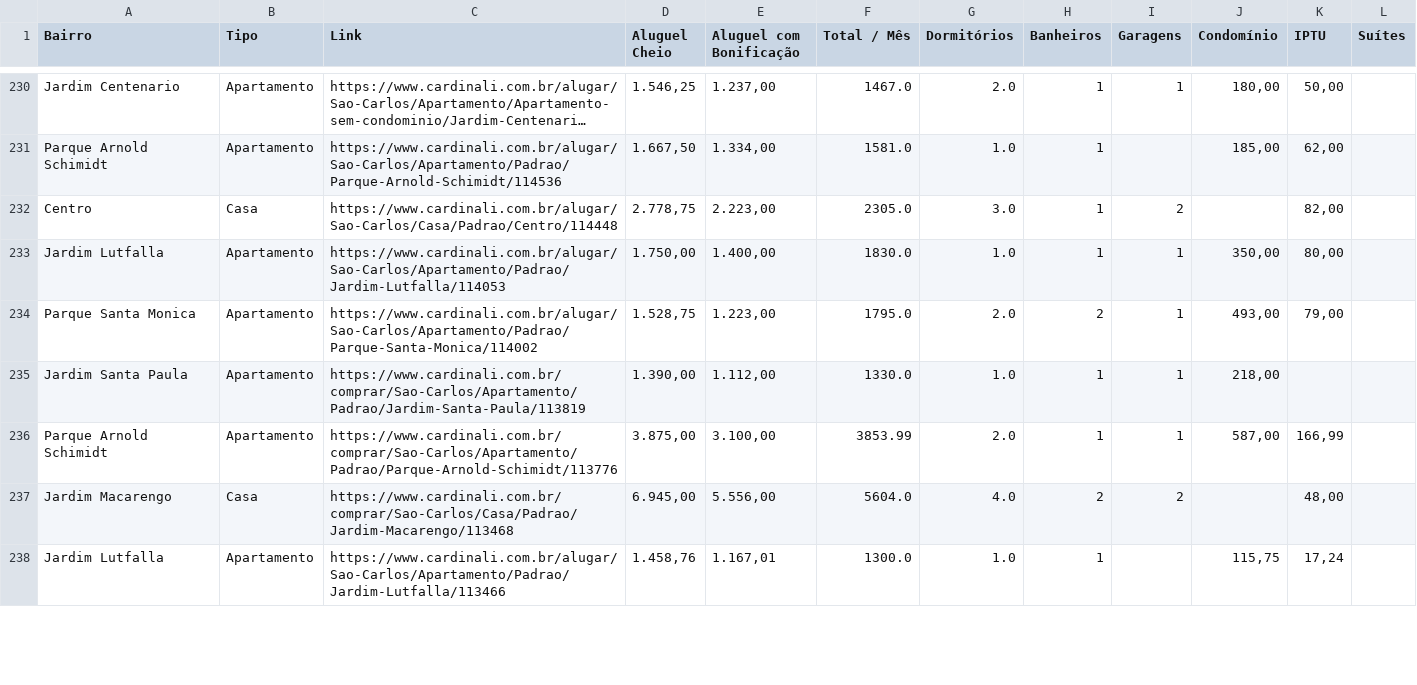
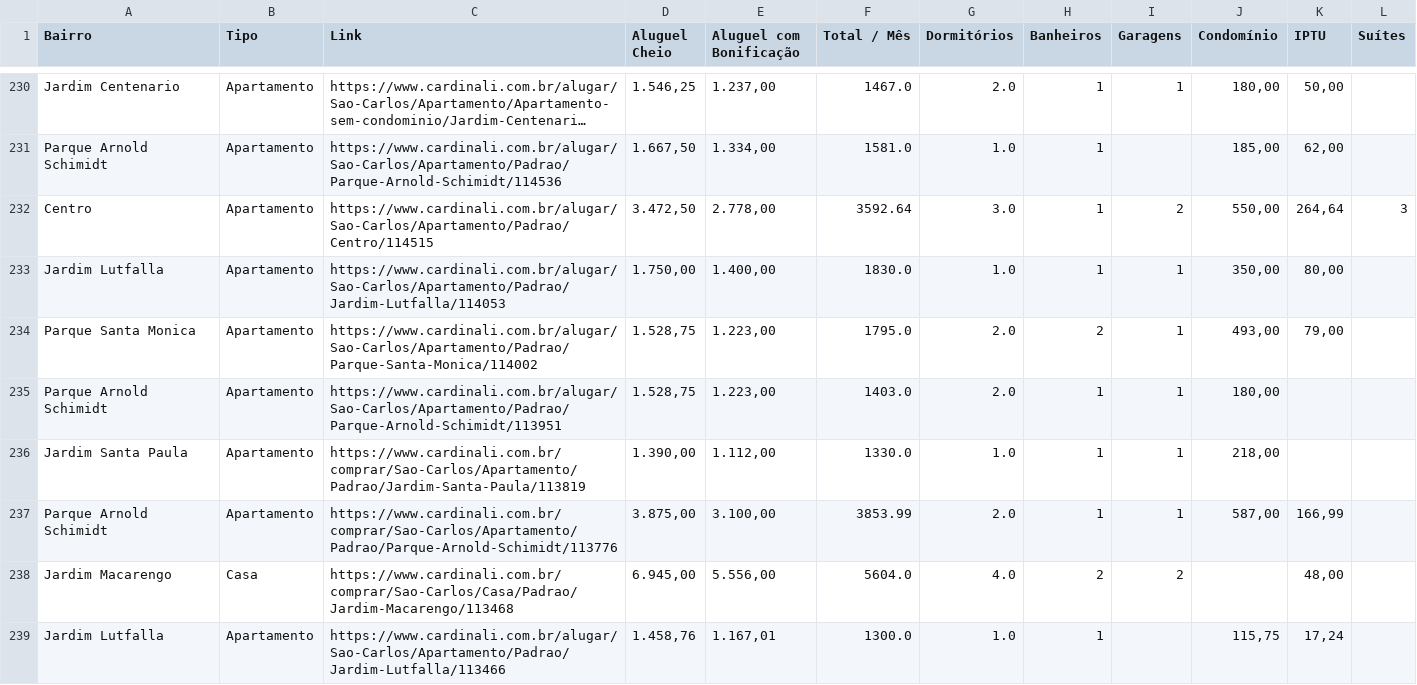
Before and after one commit to imarcososhiro/imobiliario_universitario, a CSV file: dados/dados_imoveis.csv, drawn as a sheet; only a part is shown, gaps mark what is left out; long unchanged cells end in …; removed rows and columns are numbered as before the commit, all else as after; the diff covers the shown part only; the diff names each change by its address in the sheet, - before the commit and + after, or states it on an @@ line.

```diff
--- a/dados/dados_imoveis.csv
+++ b/dados/dados_imoveis.csv
-row 232: Centro | Casa | https://www.cardinali.com.br/alugar/Sao-Carlos/Casa/Padrao/Centro/114448 | 2.778,75 | 2.223,00 | 2305.0 | 3.0 | 1 | 2 |  | 82,00
+row 232: Centro | Apartamento | https://www.cardinali.com.br/alugar/Sao-Carlos/Apartamento/Padrao/Centro/114515 | 3.472,50 | 2.778,00 | 3592.64 | 3.0 | 1 | 2 | 550,00 | 264,64 | 3
+row 235: Parque Arnold Schimidt | Apartamento | https://www.cardinali.com.br/alugar/Sao-Carlos/Apartamento/Padrao/Parque-Arnold-Schimidt/113951 | 1.528,75 | 1.223,00 | 1403.0 | 2.0 | 1 | 1 | 180,00
```
Also changed, not shown: 3 added rows, 3 removed rows and 5 edited cells elsewhere in this file.
